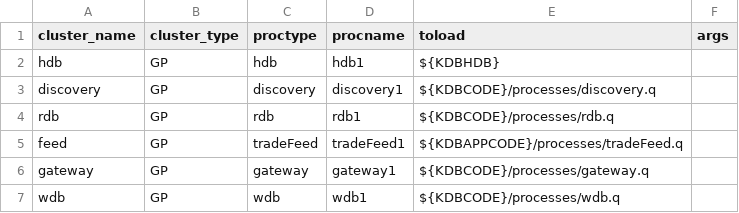
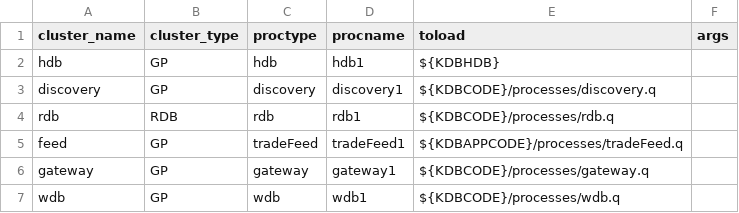
Before and after one commit to DataIntellectTech/TorQ-Amazon-FinSpace-Starter-Pack, a CSV file: appconfig/clusters.csv, drawn as a sheet.

Commit message:
rdb use RDB type cluster

```diff
--- a/appconfig/clusters.csv
+++ b/appconfig/clusters.csv
@@ -3,3 +3,3 @@ hdb,GP,hdb,hdb1,${KDBHDB},
 discovery,GP,discovery,discovery1,${KDBCODE}/processes/discovery.q,
-rdb,GP,rdb,rdb1,${KDBCODE}/processes/rdb.q,
+rdb,RDB,rdb,rdb1,${KDBCODE}/processes/rdb.q,
 feed,GP,tradeFeed,tradeFeed1,${KDBAPPCODE}/processes/tradeFeed.q,
```
